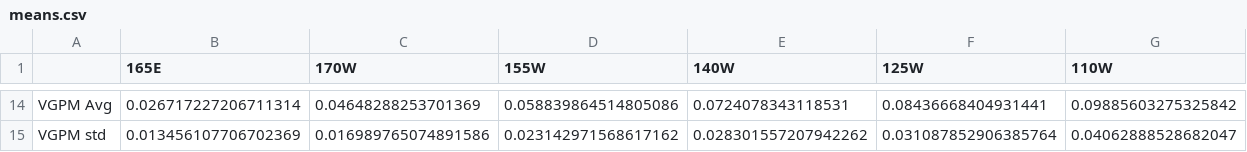
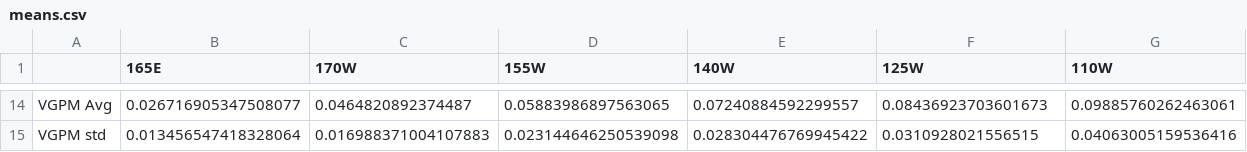
Before and after one commit to nicpittman/tropical_pacific_carbon_export, a CSV file: processed/results/means.csv, drawn as a sheet; only a part is shown, gaps mark what is left out; the diff covers the shown part only; the diff names each change by its address in the sheet, - before the commit and + after, or states it on an @@ line.

```diff
--- a/processed/results/means.csv
+++ b/processed/results/means.csv
-B14 (165E): 0.026717227206711314
+B14 (165E): 0.026716905347508077
-C14 (170W): 0.04648288253701369
+C14 (170W): 0.0464820892374487
-D14 (155W): 0.058839864514805086
+D14 (155W): 0.05883986897563065
-E14 (140W): 0.0724078343118531
+E14 (140W): 0.07240884592299557
-F14 (125W): 0.08436668404931441
+F14 (125W): 0.08436923703601673
-G14 (110W): 0.09885603275325842
+G14 (110W): 0.09885760262463061
-B15 (165E): 0.013456107706702369
+B15 (165E): 0.013456547418328064
-C15 (170W): 0.016989765074891586
+C15 (170W): 0.016988371004107883
-D15 (155W): 0.023142971568617162
+D15 (155W): 0.023144646250539098
-E15 (140W): 0.028301557207942262
+E15 (140W): 0.028304476769945422
-F15 (125W): 0.031087852906385764
+F15 (125W): 0.0310928021556515
-G15 (110W): 0.04062888528682047
+G15 (110W): 0.04063005159536416
```
Also changed, not shown: 60 edited cells elsewhere in this file, processed/indexes/el_nino_events.csv, processed/indexes/la_nina_events.csv, 15 other files.
